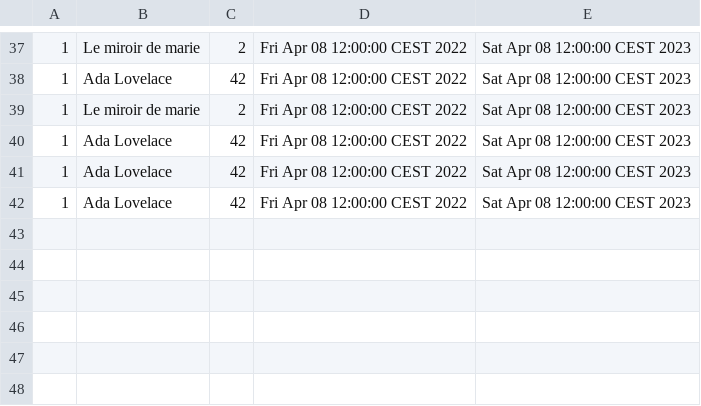
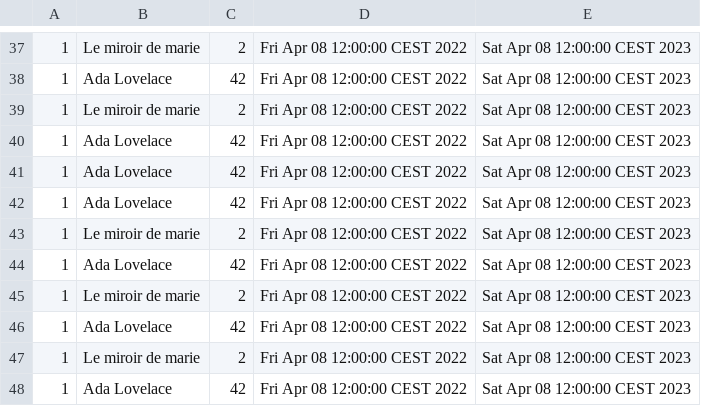
Before and after one commit to sylwan-bouderbala/JavaPrro, a CSV file: Contrats.csv, drawn as a sheet; only a part is shown, gaps mark what is left out.

```diff
--- a/Contrats.csv
+++ b/Contrats.csv
@@ -42 +42,7 @@
 1;Ada Lovelace;42;Fri Apr 08 12:00:00 CEST 2022;Sat Apr 08 12:00:00 CEST 2023;
+1;Le miroir de marie;2;Fri Apr 08 12:00:00 CEST 2022;Sat Apr 08 12:00:00 CEST 2023;
+1;Ada Lovelace;42;Fri Apr 08 12:00:00 CEST 2022;Sat Apr 08 12:00:00 CEST 2023;
+1;Le miroir de marie;2;Fri Apr 08 12:00:00 CEST 2022;Sat Apr 08 12:00:00 CEST 2023;
+1;Ada Lovelace;42;Fri Apr 08 12:00:00 CEST 2022;Sat Apr 08 12:00:00 CEST 2023;
+1;Le miroir de marie;2;Fri Apr 08 12:00:00 CEST 2022;Sat Apr 08 12:00:00 CEST 2023;
+1;Ada Lovelace;42;Fri Apr 08 12:00:00 CEST 2022;Sat Apr 08 12:00:00 CEST 2023;
```
Also changed, not shown: reductions.csv, 19 other files.
